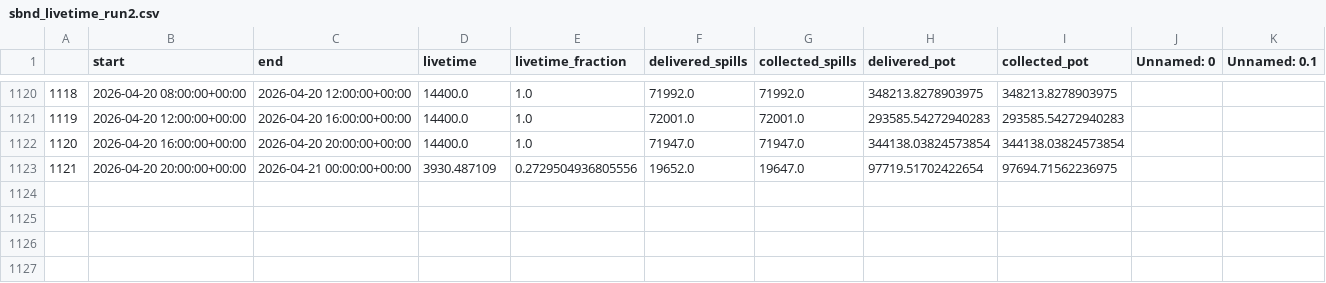
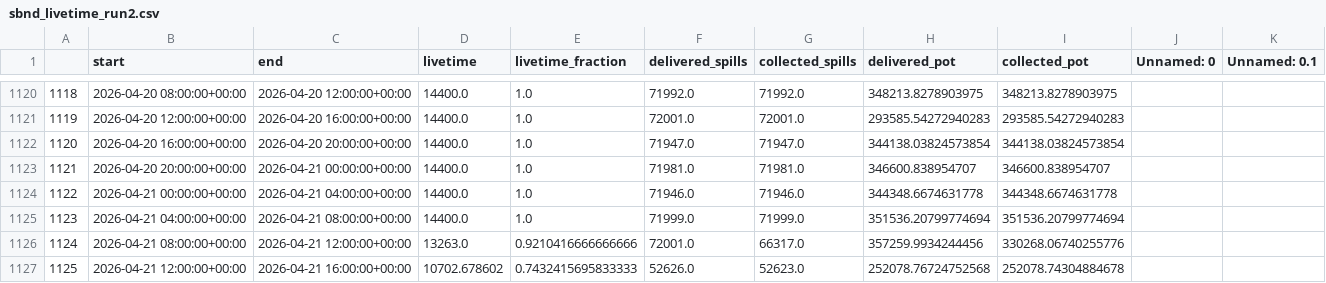
Before and after one commit to fjnicolas/SBNDPOTCollection, a CSV file: data_csv/sbnd_livetime_run2.csv, drawn as a sheet; only a part is shown, gaps mark what is left out.

```diff
--- a/data_csv/sbnd_livetime_run2.csv
+++ b/data_csv/sbnd_livetime_run2.csv
@@ -1122,2 +1122,6 @@
 1120,2026-04-20 16:00:00+00:00,2026-04-20 20:00:00+00:00,14400.0,1.0,71947.0,71947.0,344138.03824573854,344138.03824573854,,
-1121,2026-04-20 20:00:00+00:00,2026-04-21 00:00:00+00:00,3930.487109,0.2729504936805556,19652.0,19647.0,97719.51702422654,97694.71562236975,,
+1121,2026-04-20 20:00:00+00:00,2026-04-21 00:00:00+00:00,14400.0,1.0,71981.0,71981.0,346600.838954707,346600.838954707,,
+1122,2026-04-21 00:00:00+00:00,2026-04-21 04:00:00+00:00,14400.0,1.0,71946.0,71946.0,344348.6674631778,344348.6674631778,,
+1123,2026-04-21 04:00:00+00:00,2026-04-21 08:00:00+00:00,14400.0,1.0,71999.0,71999.0,351536.20799774694,351536.20799774694,,
+1124,2026-04-21 08:00:00+00:00,2026-04-21 12:00:00+00:00,13263.0,0.9210416666666666,72001.0,66317.0,357259.9934244456,330268.06740255776,,
+1125,2026-04-21 12:00:00+00:00,2026-04-21 16:00:00+00:00,10702.678602,0.7432415695833333,52626.0,52623.0,252078.76724752568,252078.74304884678,,
```
Also changed, not shown: data/download_DAQRuns_run2.csv, 4 other files.
